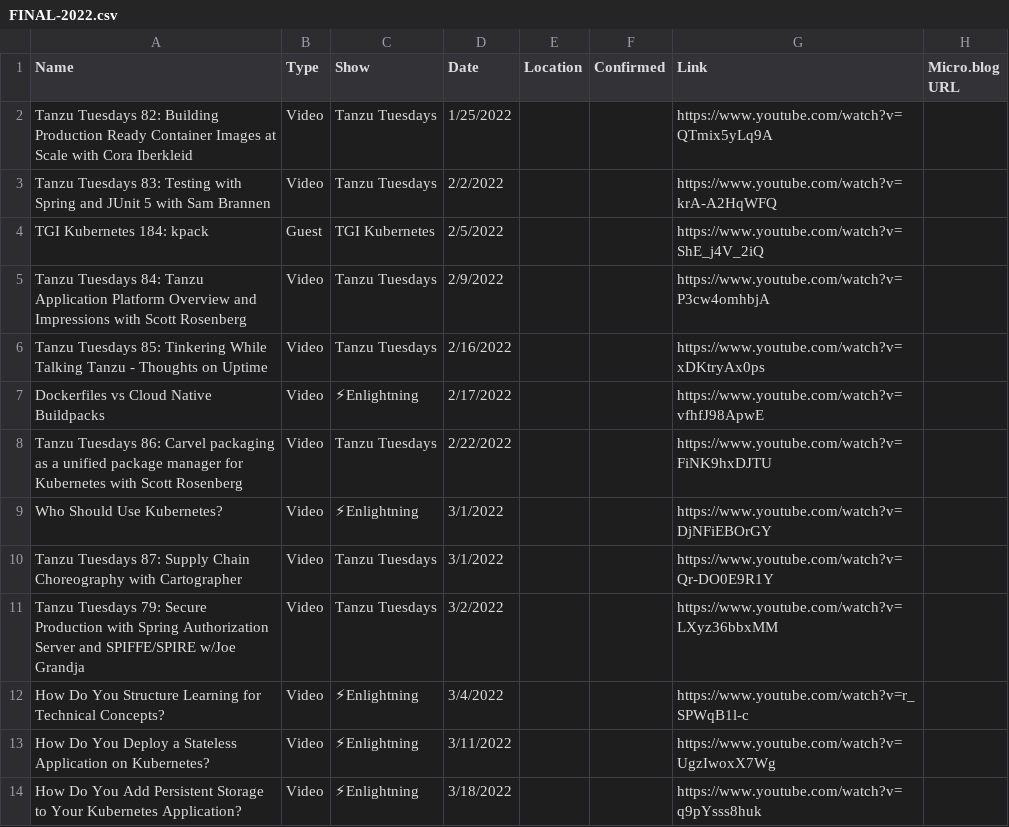
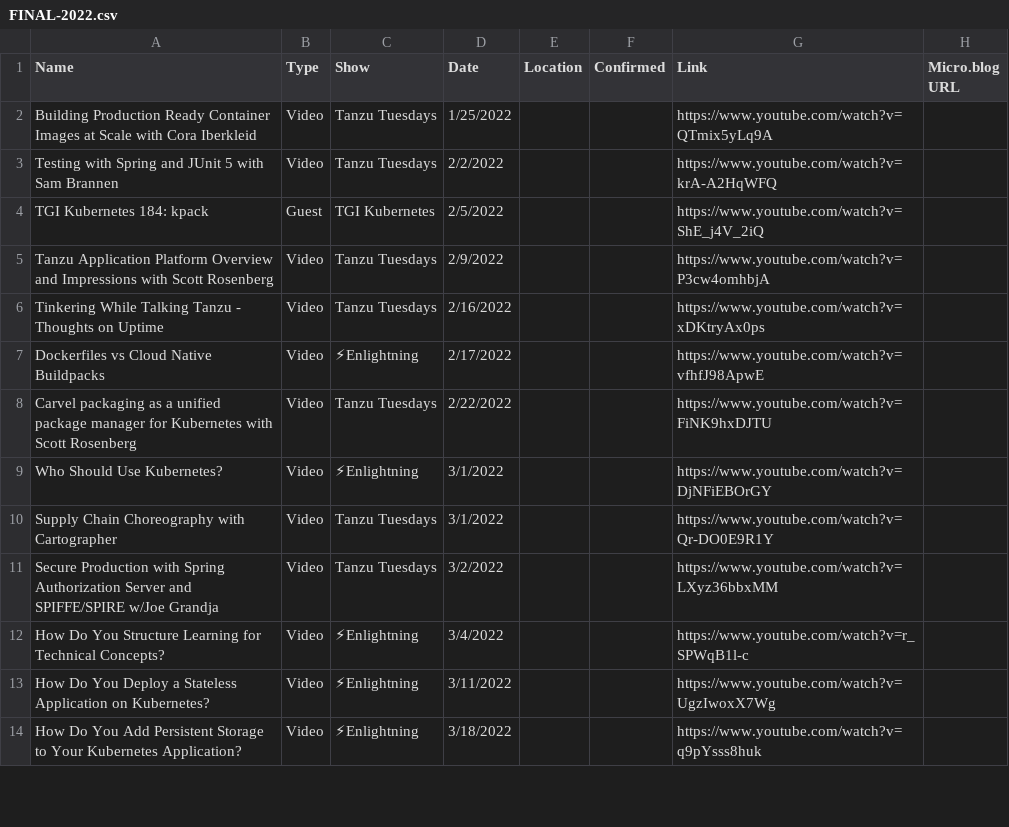
Before and after one commit to wiggitywhitney/content-manager, a CSV file: data/FINAL-2022.csv, drawn as a sheet; only a part is shown; the diff names each change by its address in the sheet, - before the commit and + after, or states it on an @@ line.

```diff
--- a/data/FINAL-2022.csv
+++ b/data/FINAL-2022.csv
-A2 (Name): Tanzu Tuesdays 82: Building Production…
+A2 (Name): Building Production…
-A3 (Name): Tanzu Tuesdays 83: Testing with…
+A3 (Name): Testing with…
-A5 (Name): Tanzu Tuesdays 84: Tanzu Application Platform…
+A5 (Name): Tanzu Application Platform…
-A6 (Name): Tanzu Tuesdays 85: Tinkering While…
+A6 (Name): Tinkering While…
-A8 (Name): Tanzu Tuesdays 86: Carvel packaging…
+A8 (Name): Carvel packaging…
-A10 (Name): Tanzu Tuesdays 87: Supply Chain…
+A10 (Name): Supply Chain…
-A11 (Name): Tanzu Tuesdays 79: Secure Production…
+A11 (Name): Secure Production…
```
Also changed, not shown: data/FINAL-2021.csv, data/FINAL-2023.csv, 9 other files.
